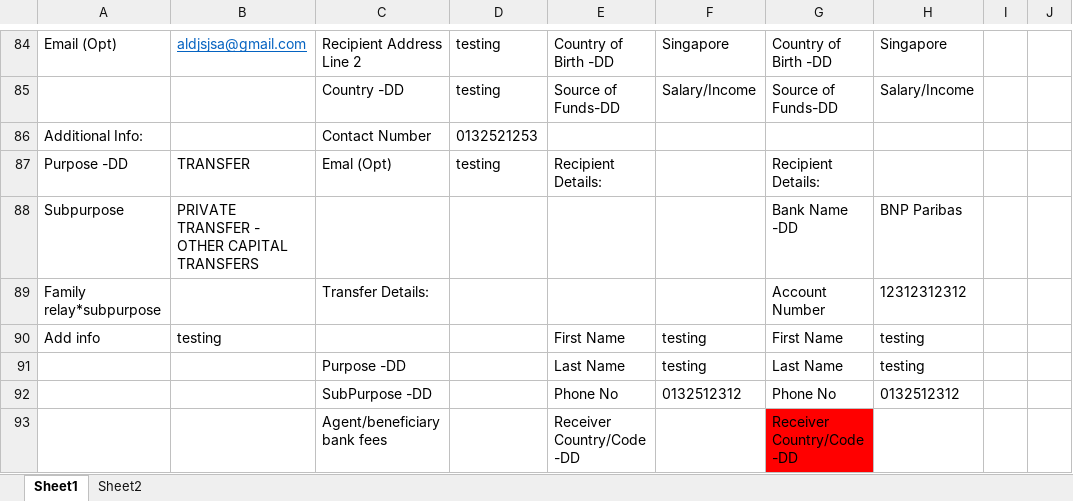
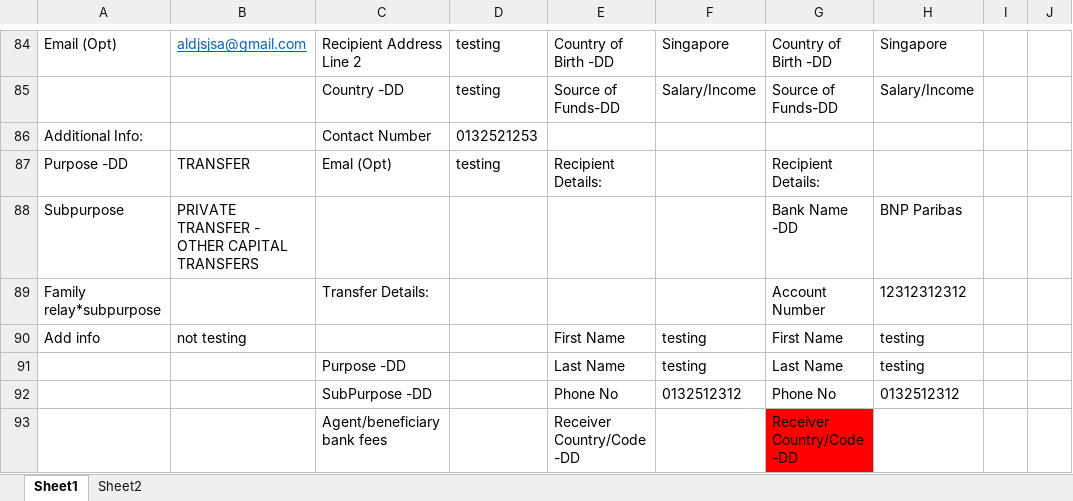
Before and after one commit to samboiMBBOffline/M2UAlia, an Excel workbook: Data D Transfer.xlsx, sheet Sheet1, drawn as a sheet; only a part is shown, gaps mark what is left out; values as stored, in another font and other column widths than the file's, no borders; the diff names each change by its address in the sheet, - before the commit and + after, or states it on an @@ line.

Commit message:
testExcel

```diff
--- a/Data D Transfer.xlsx (sheet Sheet1)
+++ b/Data D Transfer.xlsx (sheet Sheet1)
-B90: testing
+B90: not testing
```
Also changed, not shown: 1 other file.
